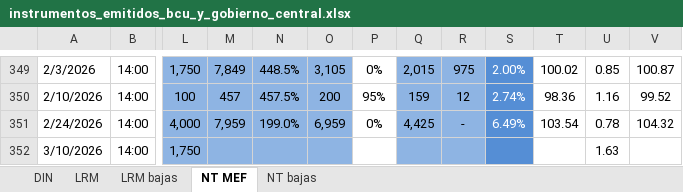
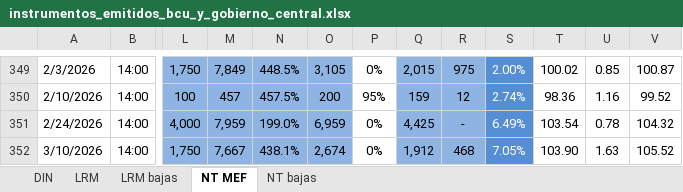
Before and after one commit to jforrisi/dcp, an Excel workbook: update/historicos/instrumentos_emitidos_bcu_y_gobierno_central.xlsx, sheet NT MEF, drawn as a sheet; only a part is shown, gaps mark what is left out; values as stored, in another font and other column widths than the file's, no borders; charts and pictures not drawn; the diff names each change by its address in the sheet, - before the commit and + after, or states it on an @@ line.

```diff
--- a/update/historicos/instrumentos_emitidos_bcu_y_gobierno_central.xlsx (sheet NT MEF)
+++ b/update/historicos/instrumentos_emitidos_bcu_y_gobierno_central.xlsx (sheet NT MEF)
-M352: (empty)
+M352: 7,667
-N352: (empty)
+N352: 438.1%
-O352: (empty)
+O352: 2,674
-P352: (empty)
+P352: 0%
-Q352: (empty)
+Q352: 1,912
-R352: (empty)
+R352: 468
-S352: (empty)
+S352: 7.05%
-T352: (empty)
+T352: 103.90
-V352: (empty)
+V352: 105.52
```
Also changed, not shown: sheet LRM, sheet LRM bajas, sheet DIN, data_raw/serie_semanal_ingreso_medio_exportacion_inac.xlsx, update/historicos/embi.xlsx, 4 other files.
